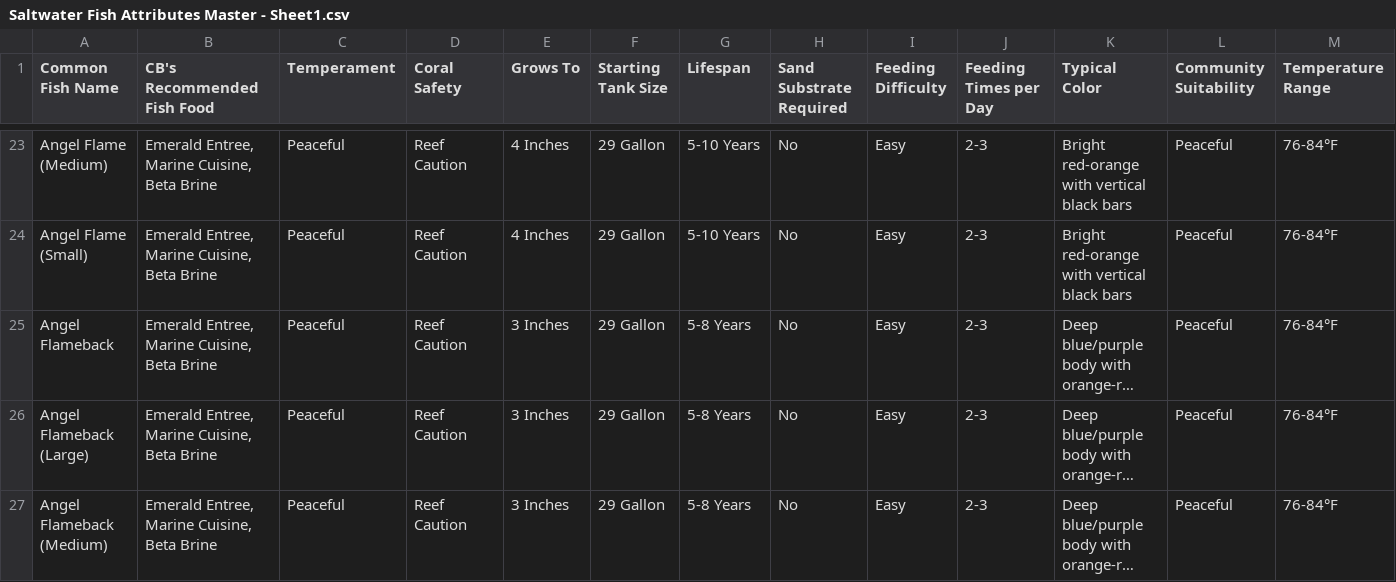
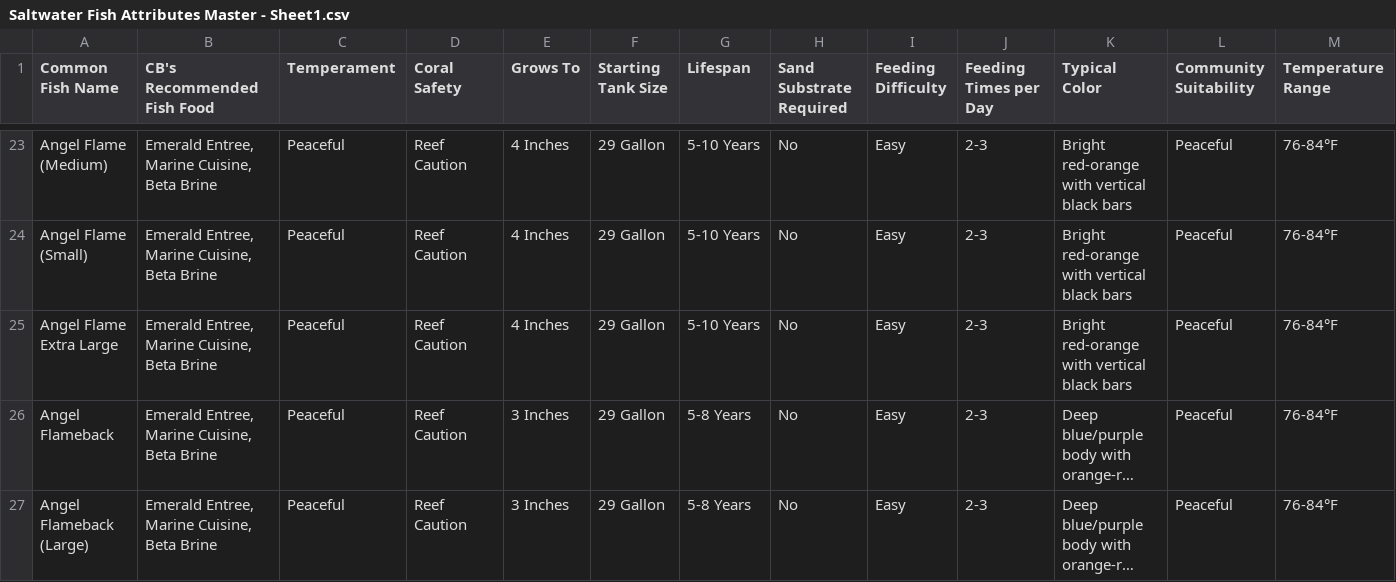
Before and after one commit to Bubba751/Saltwater-HTML-Files, a CSV file: Saltwater Fish Attributes Master/Saltwater Fish Attributes Master - Sheet1.csv, drawn as a sheet; only a part is shown, gaps mark what is left out; the shorter side is filled out with more unchanged rows; long unchanged cells end in …; rows hold the shown columns only; the diff names each change by its address in the sheet, - before the commit and + after, or states it on an @@ line.

Commit message:
Update Saltwater Fish Attributes Master - Sheet1.csv via CB Aquarium Tools

```diff
--- a/Saltwater Fish Attributes Master/Saltwater Fish Attributes Master - Sheet1.csv
+++ b/Saltwater Fish Attributes Master/Saltwater Fish Attributes Master - Sheet1.csv
+row 25: Angel Flame Extra Large | Emerald Entree, Marine Cuisine, Beta Brine | Peaceful | Reef Caution | 4 Inches | 29 Gallon | 5-10 Years | No | Easy | 2-3 | Bright red-orange with vertical black bars | Peaceful | 76-84°F
```
